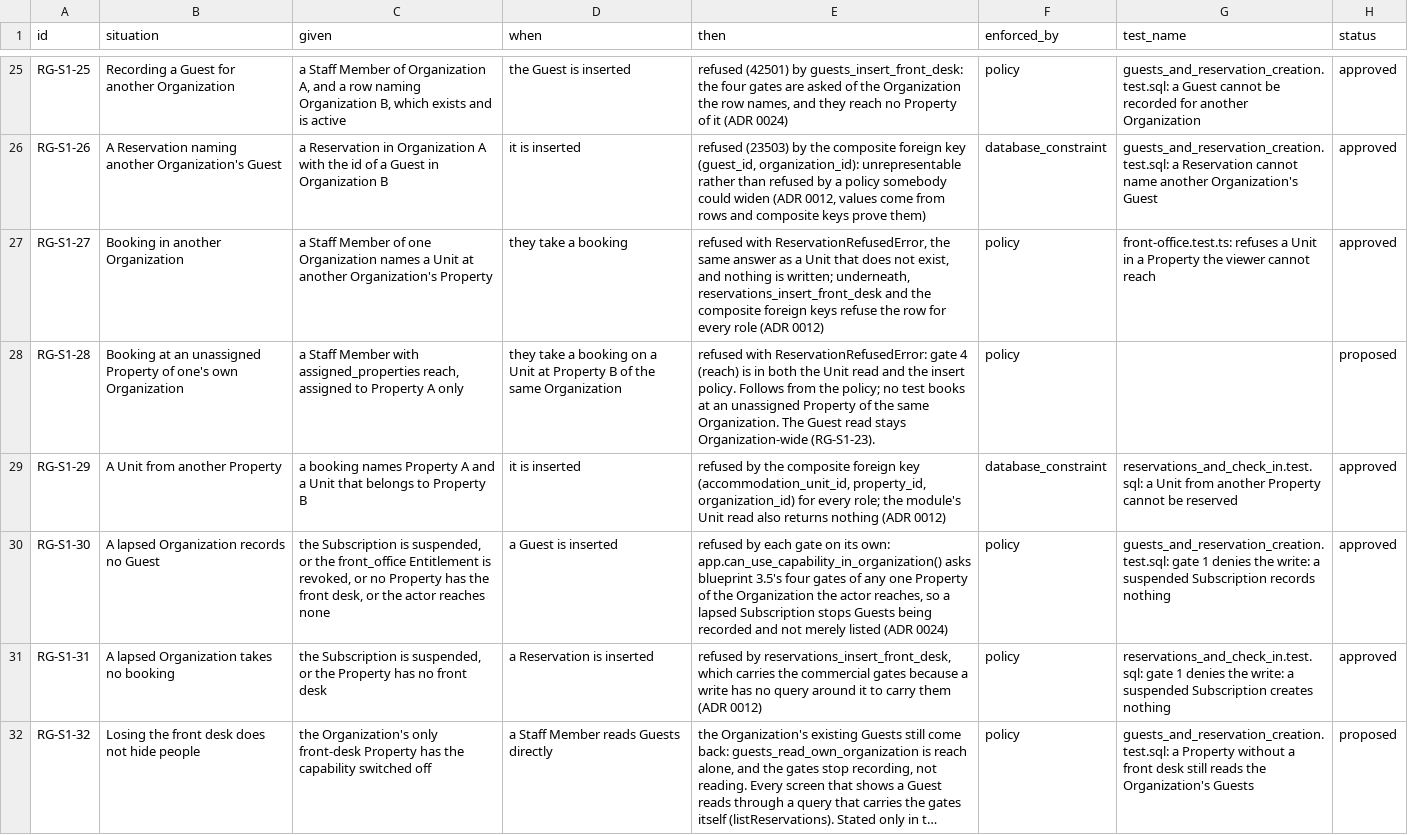
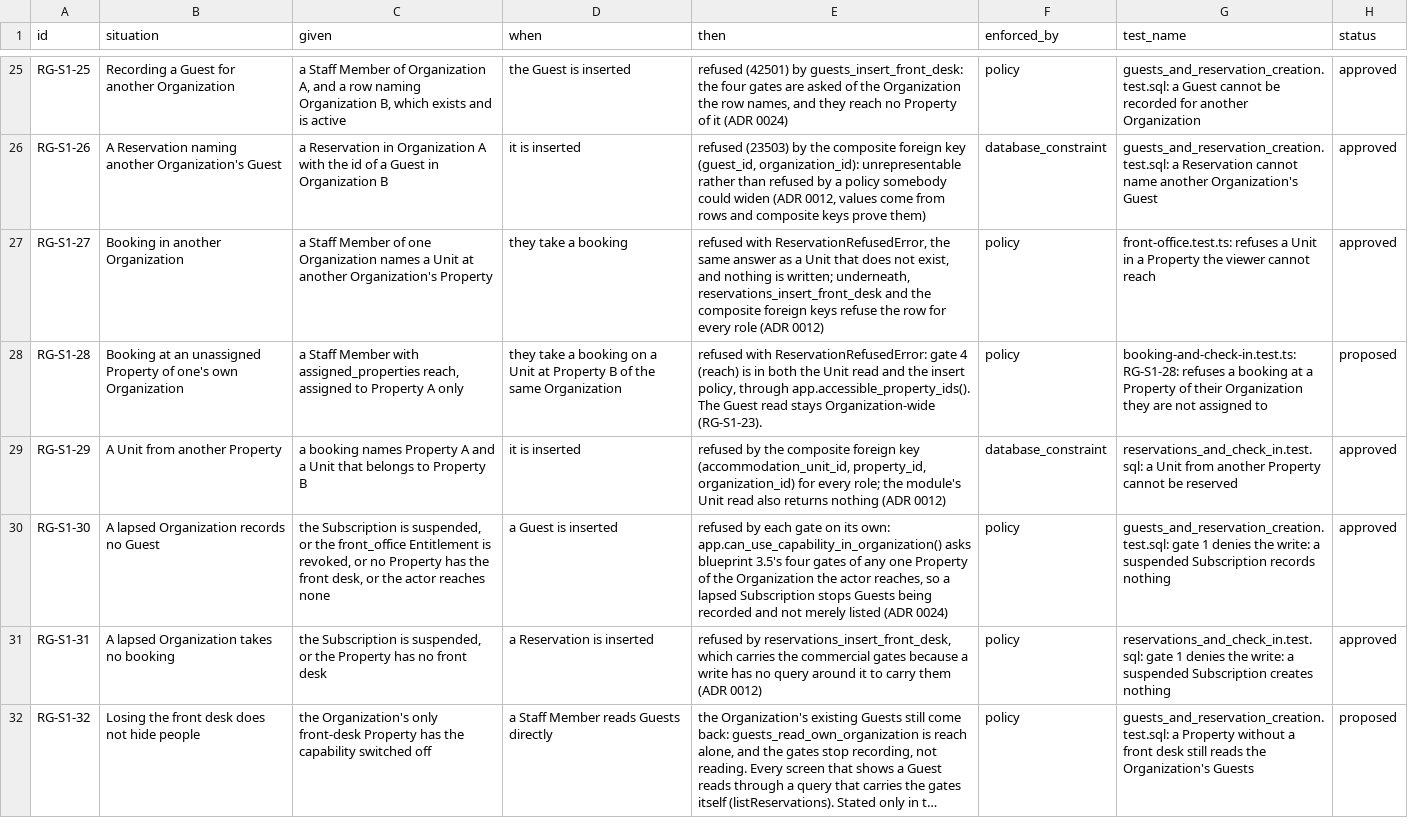
Before and after one commit to prizic/ranza, a CSV file: docs/features/reservations-and-guests/edge-cases.csv, drawn as a sheet; only a part is shown, gaps mark what is left out; long unchanged cells end in …; the diff covers the shown part only.

Commit message:
docs(decisions): the front-desk rows say what is now built and tested
Rewrites the given/when/then, enforced_by and test_name of the 28 front-desk
rows of the 2026-09-29 decision sheet: RG-S1-11, RG-S3-04, RG-S3-11,
CI-S1-19 and CI-S2-14 revised as approved, the rest with the test that
makes them true. Status stays proposed.

Deviations, each explained in the row: RG-S1-08's database rule is a
closed business day (RZ001), not every date before today; CI-S1-09 no longer
claims a check-in-time 55006 the exclusion constraint makes unreachable;
CI-S2-04 names the catalogue pin as what binds the definer.

docs/evidence/decision-sheet/front-desk.md records every sabotage: what was
broken, the altered object as printed, and the red output, including the
two that stayed green and why.

```diff
--- a/docs/features/reservations-and-guests/edge-cases.csv
+++ b/docs/features/reservations-and-guests/edge-cases.csv
@@ -27,3 +27,3 @@ RG-S1-26,A Reservation naming another Organization's Guest,a Reservation in Orga
 RG-S1-27,Booking in another Organization,a Staff Member of one Organization names a Unit at another Organization's Property,they take a booking,"refused with ReservationRefusedError, the same answer as a Unit that does not exist, and nothing is written; underneath, reservations_insert_front_desk and the composite foreign keys refuse the row for every role (ADR 0012)",policy,front-office.test.ts: refuses a Unit in a Property the viewer cannot reach,approved
-RG-S1-28,Booking at an unassigned Property of one's own Organization,"a Staff Member with assigned_properties reach, assigned to Property A only",they take a booking on a Unit at Property B of the same Organization,refused with ReservationRefusedError: gate 4 (reach) is in both the Unit read and the insert policy. Follows from the policy; no test books at an unassigned Property of the same Organization. The Guest read stays Organization-wide (RG-S1-23).,policy,,proposed
+RG-S1-28,Booking at an unassigned Property of one's own Organization,"a Staff Member with assigned_properties reach, assigned to Property A only",they take a booking on a Unit at Property B of the same Organization,"refused with ReservationRefusedError: gate 4 (reach) is in both the Unit read and the insert policy, through app.accessible_property_ids(). The Guest read stays Organization-wide (RG-S1-23).",policy,booking-and-check-in.test.ts: RG-S1-28: refuses a booking at a Property of their Organization they are not assigned to,proposed
 RG-S1-29,A Unit from another Property,a booking names Property A and a Unit that belongs to Property B,it is inserted,"refused by the composite foreign key (accommodation_unit_id, property_id, organization_id) for every role; the module's Unit read also returns nothing (ADR 0012)",database_constraint,reservations_and_check_in.test.sql: a Unit from another Property cannot be reserved,approved
```
Also changed, not shown: 33 edited cells elsewhere in this file, docs/features/check-in/edge-cases.csv, 1 other file.
